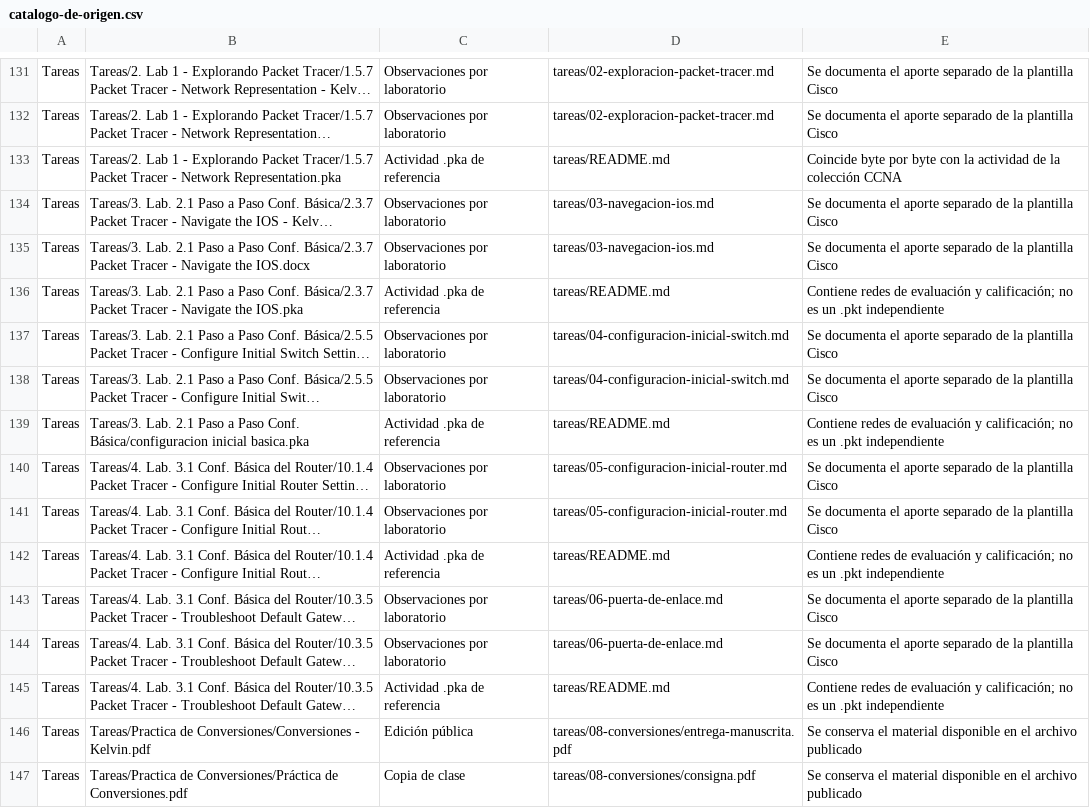
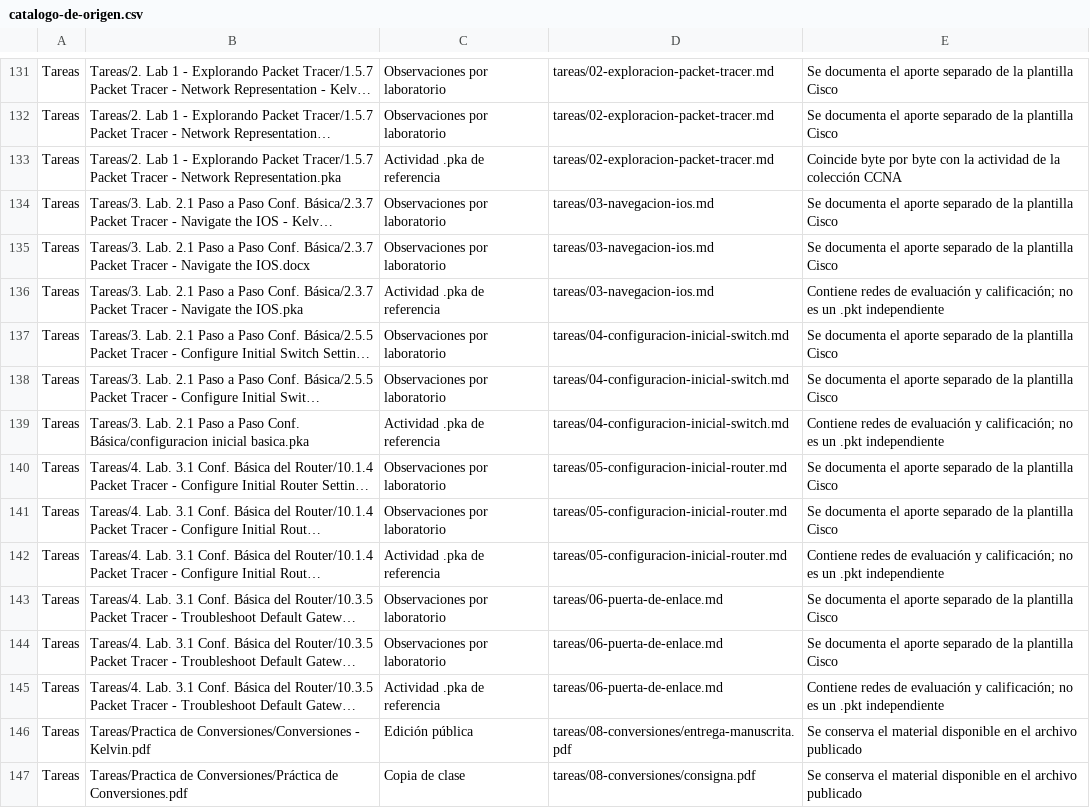
Before and after one commit to jokxer8/soluciones-programacion-academica, a CSV file: 07-fundamentos-de-redes/archivo/catalogo-de-origen.csv, drawn as a sheet; only a part is shown, gaps mark what is left out; long unchanged cells end in …; the diff names each change by its address in the sheet, - before the commit and + after, or states it on an @@ line.

Commit message:
docs: consolidar evidencias y navegación de Redes

```diff
--- a/07-fundamentos-de-redes/archivo/catalogo-de-origen.csv
+++ b/07-fundamentos-de-redes/archivo/catalogo-de-origen.csv
-D133: tareas/README.md
+D133: tareas/02-exploracion-packet-tracer.md
-D136: tareas/README.md
+D136: tareas/03-navegacion-ios.md
-D139: tareas/README.md
+D139: tareas/04-configuracion-inicial-switch.md
-D142: tareas/README.md
+D142: tareas/05-configuracion-inicial-router.md
-D145: tareas/README.md
+D145: tareas/06-puerta-de-enlace.md
```
Also changed, not shown: 42 other files.
